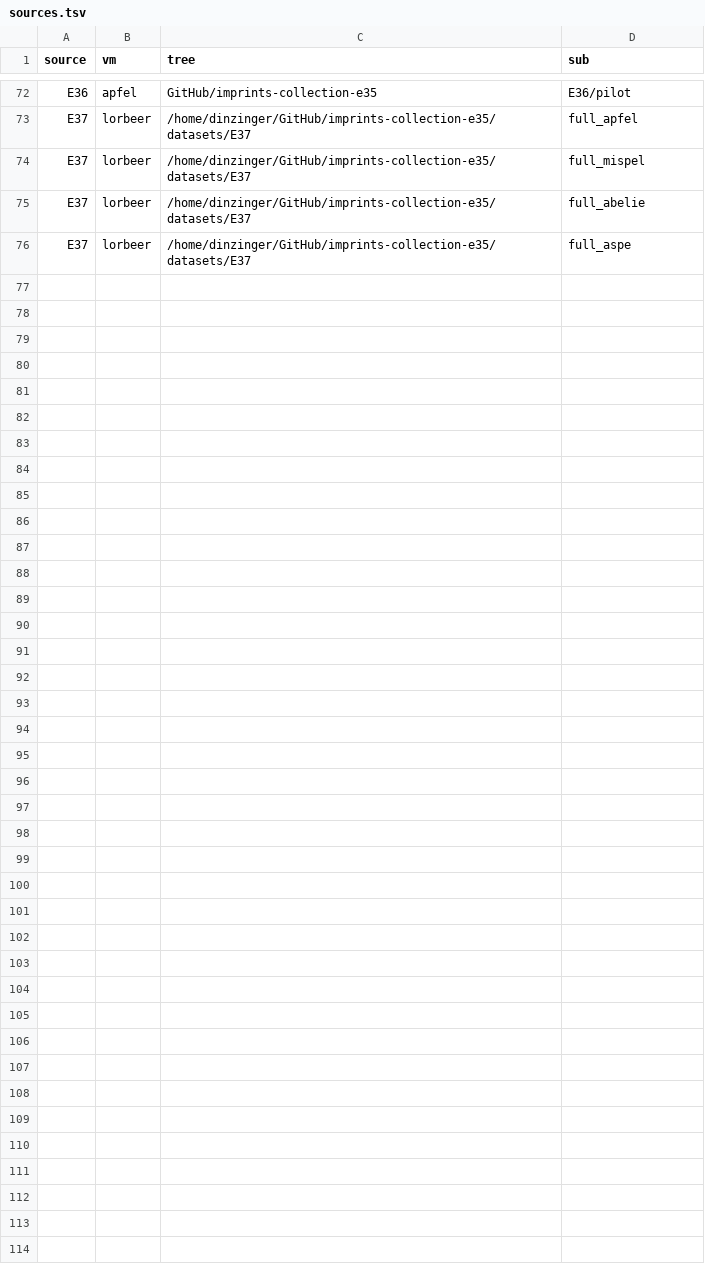
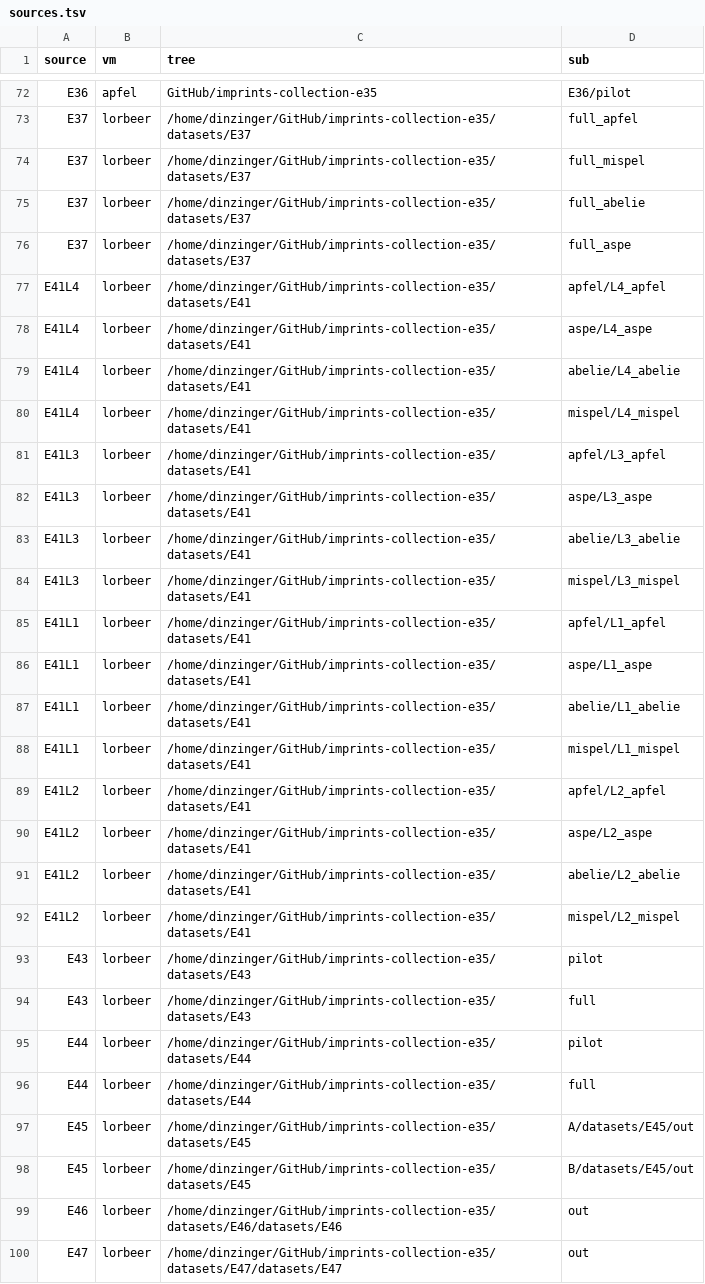
Before and after one commit to padas-lab-de/imprints-collection, a TSV file: scripts/E31/sources.tsv, drawn as a sheet; only a part is shown, gaps mark what is left out.

```diff
--- a/scripts/E31/sources.tsv
+++ b/scripts/E31/sources.tsv
@@ -76 +76,25 @@ E37	lorbeer	/home/dinzinger/GitHub/imprints-collection-e35/datasets/E37	full_abe
 E37	lorbeer	/home/dinzinger/GitHub/imprints-collection-e35/datasets/E37	full_aspe
+E41L4	lorbeer	/home/dinzinger/GitHub/imprints-collection-e35/datasets/E41	apfel/L4_apfel
+E41L4	lorbeer	/home/dinzinger/GitHub/imprints-collection-e35/datasets/E41	aspe/L4_aspe
+E41L4	lorbeer	/home/dinzinger/GitHub/imprints-collection-e35/datasets/E41	abelie/L4_abelie
+E41L4	lorbeer	/home/dinzinger/GitHub/imprints-collection-e35/datasets/E41	mispel/L4_mispel
+E41L3	lorbeer	/home/dinzinger/GitHub/imprints-collection-e35/datasets/E41	apfel/L3_apfel
+E41L3	lorbeer	/home/dinzinger/GitHub/imprints-collection-e35/datasets/E41	aspe/L3_aspe
+E41L3	lorbeer	/home/dinzinger/GitHub/imprints-collection-e35/datasets/E41	abelie/L3_abelie
+E41L3	lorbeer	/home/dinzinger/GitHub/imprints-collection-e35/datasets/E41	mispel/L3_mispel
+E41L1	lorbeer	/home/dinzinger/GitHub/imprints-collection-e35/datasets/E41	apfel/L1_apfel
+E41L1	lorbeer	/home/dinzinger/GitHub/imprints-collection-e35/datasets/E41	aspe/L1_aspe
+E41L1	lorbeer	/home/dinzinger/GitHub/imprints-collection-e35/datasets/E41	abelie/L1_abelie
+E41L1	lorbeer	/home/dinzinger/GitHub/imprints-collection-e35/datasets/E41	mispel/L1_mispel
+E41L2	lorbeer	/home/dinzinger/GitHub/imprints-collection-e35/datasets/E41	apfel/L2_apfel
+E41L2	lorbeer	/home/dinzinger/GitHub/imprints-collection-e35/datasets/E41	aspe/L2_aspe
+E41L2	lorbeer	/home/dinzinger/GitHub/imprints-collection-e35/datasets/E41	abelie/L2_abelie
+E41L2	lorbeer	/home/dinzinger/GitHub/imprints-collection-e35/datasets/E41	mispel/L2_mispel
+E43	lorbeer	/home/dinzinger/GitHub/imprints-collection-e35/datasets/E43	pilot
+E43	lorbeer	/home/dinzinger/GitHub/imprints-collection-e35/datasets/E43	full
+E44	lorbeer	/home/dinzinger/GitHub/imprints-collection-e35/datasets/E44	pilot
+E44	lorbeer	/home/dinzinger/GitHub/imprints-collection-e35/datasets/E44	full
+E45	lorbeer	/home/dinzinger/GitHub/imprints-collection-e35/datasets/E45	A/datasets/E45/out
+E45	lorbeer	/home/dinzinger/GitHub/imprints-collection-e35/datasets/E45	B/datasets/E45/out
+E46	lorbeer	/home/dinzinger/GitHub/imprints-collection-e35/datasets/E46/datasets/E46	out
+E47	lorbeer	/home/dinzinger/GitHub/imprints-collection-e35/datasets/E47/datasets/E47	out
```
Also changed, not shown: 1 other file.
